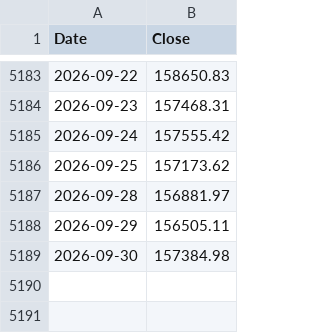
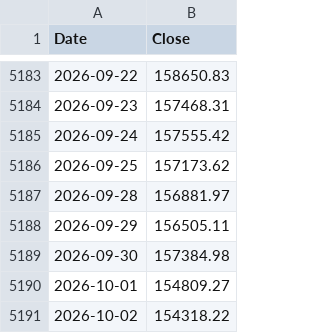
Before and after one commit to pmalczak/assets, a CSV file: app/global_momentum/global_momentum_wig_backtest/wig_pln.csv, drawn as a sheet; only a part is shown, gaps mark what is left out; the diff names each change by its address in the sheet, - before the commit and + after, or states it on an @@ line.

```diff
--- a/app/global_momentum/global_momentum_wig_backtest/wig_pln.csv
+++ b/app/global_momentum/global_momentum_wig_backtest/wig_pln.csv
+row 5190: 2026-10-01 | 154809.27
+row 5191: 2026-10-02 | 154318.22
```
Also changed, not shown: 35 other files.
